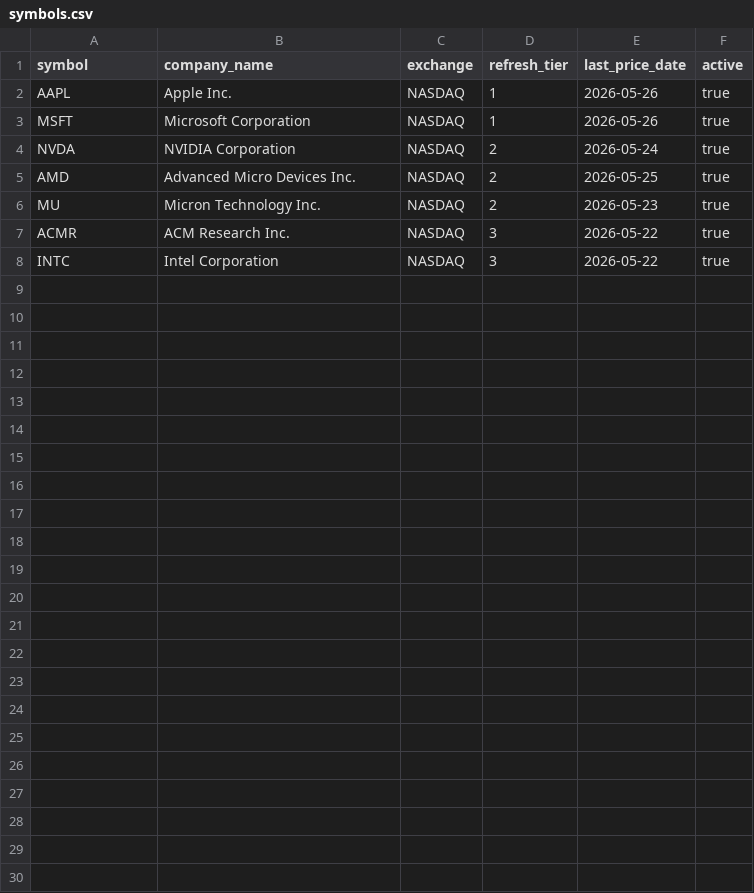
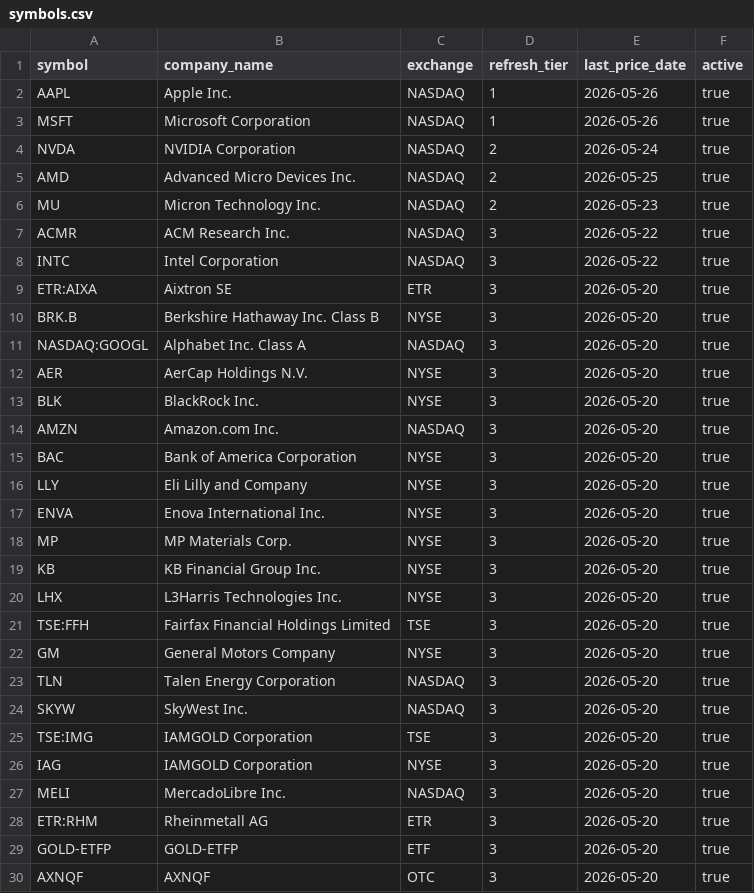
Before and after one commit to mpabis/stock-ratings, a CSV file: data/symbols.csv, drawn as a sheet; the diff names each change by its address in the sheet, - before the commit and + after, or states it on an @@ line.

```diff
--- a/data/symbols.csv
+++ b/data/symbols.csv
+row 9: ETR:AIXA | Aixtron SE | ETR | 3 | 2026-05-20 | true
+row 10: BRK.B | Berkshire Hathaway Inc. Class B | NYSE | 3 | 2026-05-20 | true
+row 11: NASDAQ:GOOGL | Alphabet Inc. Class A | NASDAQ | 3 | 2026-05-20 | true
+row 12: AER | AerCap Holdings N.V. | NYSE | 3 | 2026-05-20 | true
+row 13: BLK | BlackRock Inc. | NYSE | 3 | 2026-05-20 | true
+row 14: AMZN | Amazon.com Inc. | NASDAQ | 3 | 2026-05-20 | true
+row 15: BAC | Bank of America Corporation | NYSE | 3 | 2026-05-20 | true
+row 16: LLY | Eli Lilly and Company | NYSE | 3 | 2026-05-20 | true
+row 17: ENVA | Enova International Inc. | NYSE | 3 | 2026-05-20 | true
+row 18: MP | MP Materials Corp. | NYSE | 3 | 2026-05-20 | true
+row 19: KB | KB Financial Group Inc. | NYSE | 3 | 2026-05-20 | true
+row 20: LHX | L3Harris Technologies Inc. | NYSE | 3 | 2026-05-20 | true
+row 21: TSE:FFH | Fairfax Financial Holdings Limited | TSE | 3 | 2026-05-20 | true
+row 22: GM | General Motors Company | NYSE | 3 | 2026-05-20 | true
+row 23: TLN | Talen Energy Corporation | NASDAQ | 3 | 2026-05-20 | true
+row 24: SKYW | SkyWest Inc. | NASDAQ | 3 | 2026-05-20 | true
+row 25: TSE:IMG | IAMGOLD Corporation | TSE | 3 | 2026-05-20 | true
+row 26: IAG | IAMGOLD Corporation | NYSE | 3 | 2026-05-20 | true
+row 27: MELI | MercadoLibre Inc. | NASDAQ | 3 | 2026-05-20 | true
+row 28: ETR:RHM | Rheinmetall AG | ETR | 3 | 2026-05-20 | true
+row 29: GOLD-ETFP | GOLD-ETFP | ETF | 3 | 2026-05-20 | true
+row 30: AXNQF | AXNQF | OTC | 3 | 2026-05-20 | true
```
Also changed, not shown: 13 other files.
